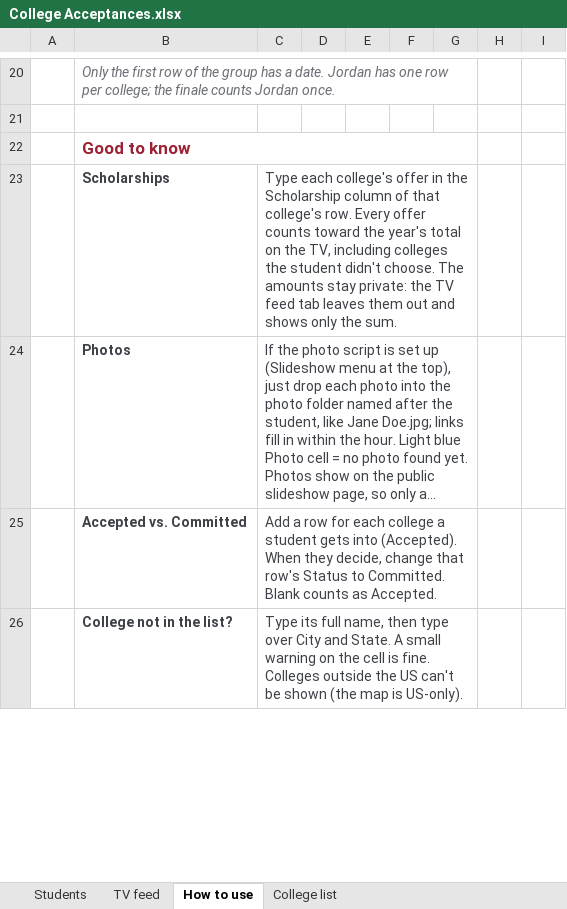
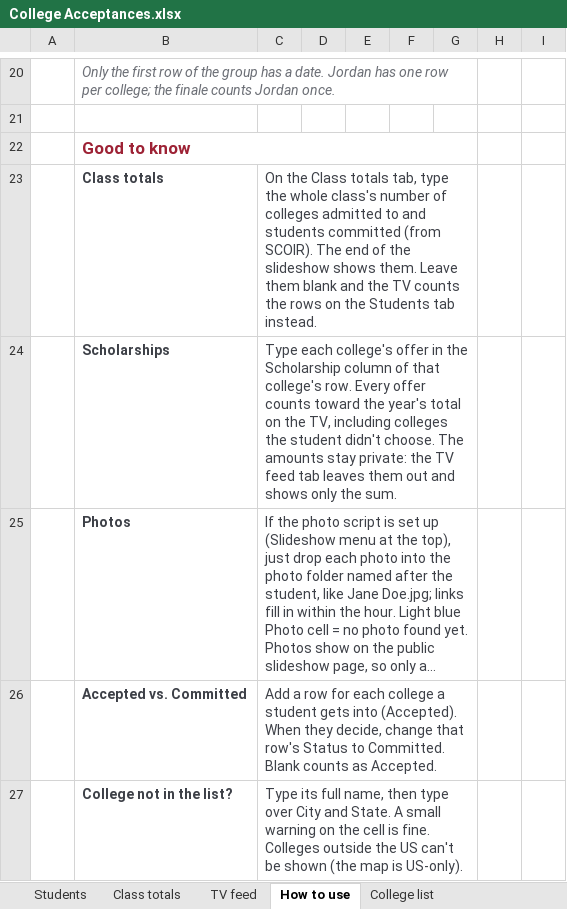
Before and after one commit to 27lyu-pixel/woodward-college-map, an Excel workbook: sheet/College Acceptances.xlsx, sheet How to use, drawn as a sheet; only a part is shown, gaps mark what is left out; long unchanged cells end in …; values as stored, in another font and other column widths than the file's, no borders; the diff names each change by its address in the sheet, - before the commit and + after, or states it on an @@ line.

```diff
--- a/sheet/College Acceptances.xlsx (sheet How to use)
+++ b/sheet/College Acceptances.xlsx (sheet How to use)
+sheet tab: Class totals
+row 23:  | Class totals | On the Class totals tab, type the whole class's number of colleges admitted to and students committed (from SCOIR). The end of the slideshow shows them. Leave them blank and the TV counts the rows on the Students tab instead.
```
Also changed, not shown: sheet TV feed, 8 other files.
